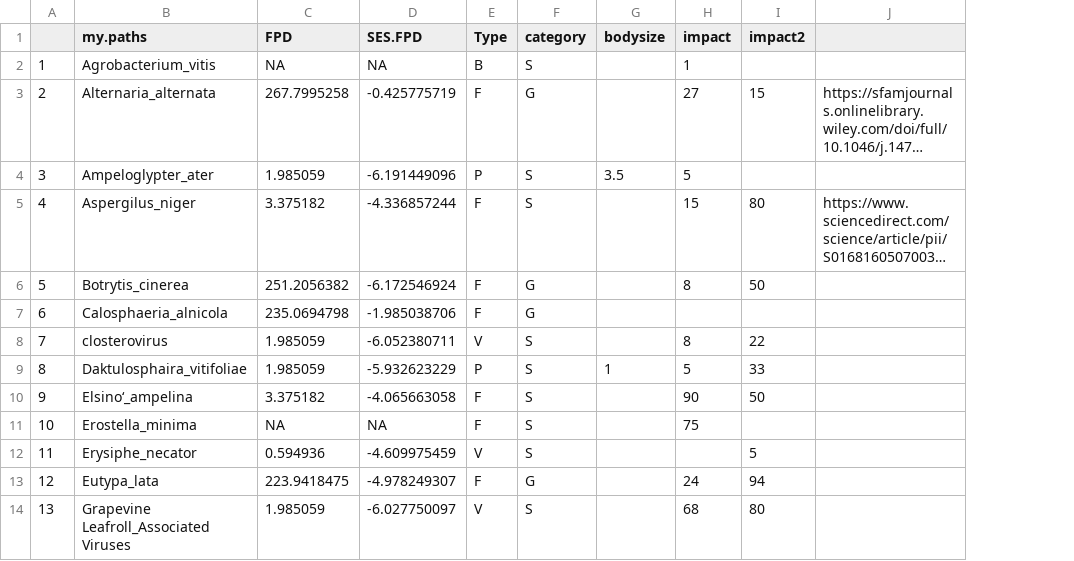
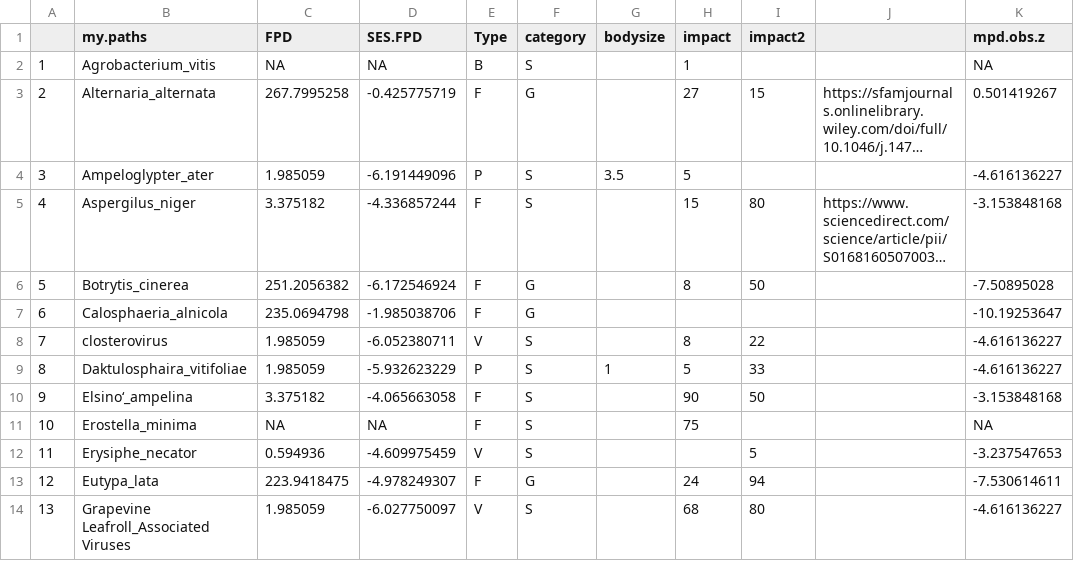
Before and after one commit to lizzieinvancouver/Wine-Grape-Disease, a CSV file: analysis/output/Focaldistanceentiregenus.csv, drawn as a sheet; only a part is shown; long unchanged cells end in …; the diff names each change by its address in the sheet, - before the commit and + after, or states it on an @@ line.

```diff
--- a/analysis/output/Focaldistanceentiregenus.csv
+++ b/analysis/output/Focaldistanceentiregenus.csv
+column K (mpd.obs.z), rows 2-14: NA | 0.501419267 | -4.616136227 | -3.153848168 | -7.50895028 | -10.19253647 | -4.616136227 | -4.616136227 | -3.153848168 | NA | -3.237547653 | -7.530614611 | -4.616136227
```
Also changed, not shown: 1 other file.
